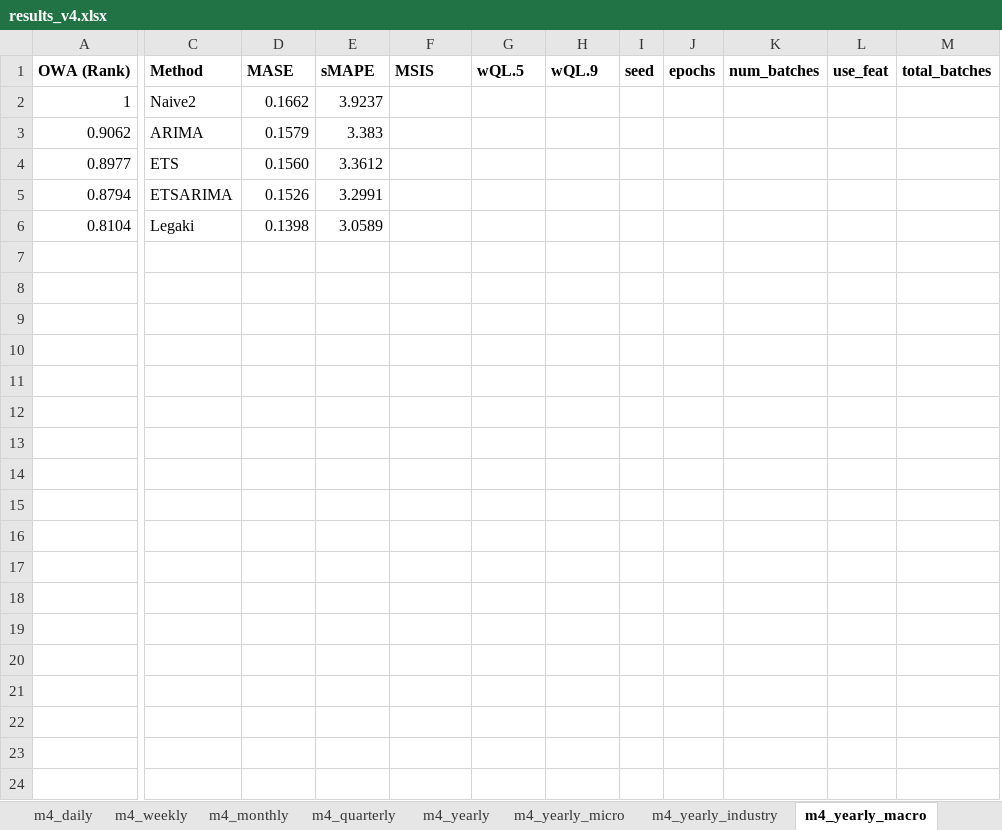
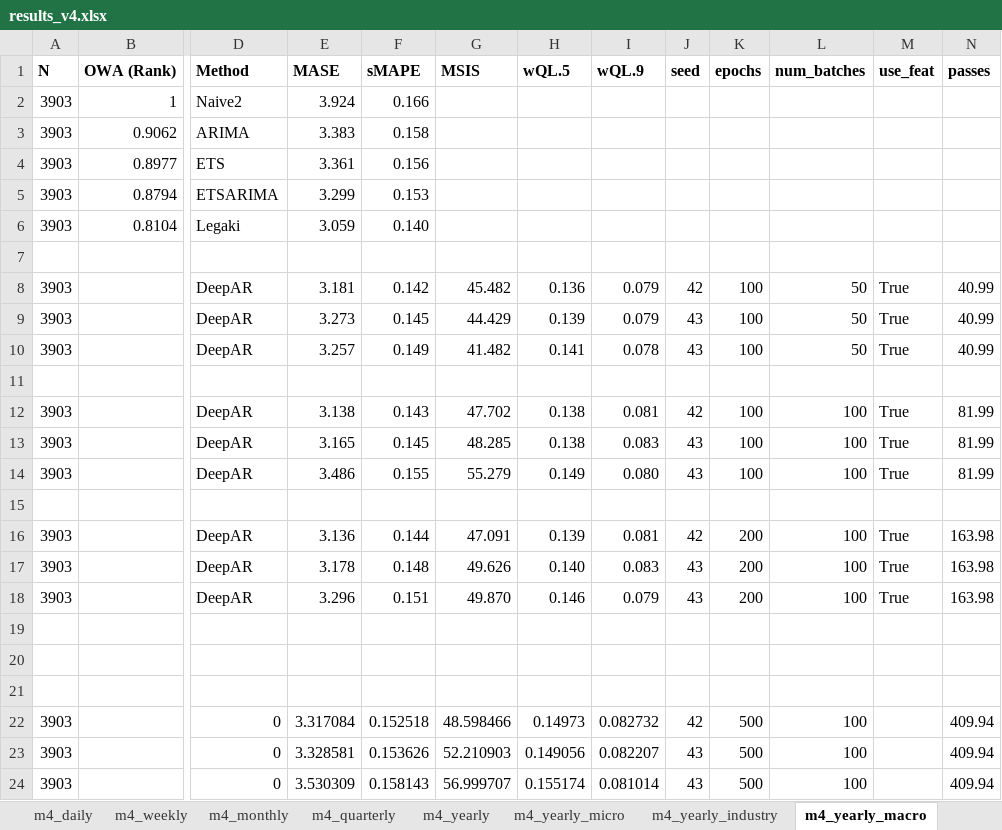
Before and after one commit to tm1611/RNN-for-Time-Series, an Excel workbook: results/results_v4.xlsx, sheet m4_yearly_macro, drawn as a sheet; only a part is shown, gaps mark what is left out; values as stored, in another font and other column widths than the file's, no borders; removed rows and columns are numbered as before the commit, all else as after; rows hold the shown columns only; the diff names each change by its address in the sheet, - before the commit and + after, or states it on an @@ line.

```diff
--- a/results/results_v4.xlsx (sheet m4_yearly_macro)
+++ b/results/results_v4.xlsx (sheet m4_yearly_macro)
+column A (N), rows 2-6: all 3903
-column M (total_batches), empty
+column N (passes), empty
-E2 (MASE): 0.1662
+E2 (MASE): 3.924
-F2 (sMAPE): 3.9237
+F2 (sMAPE): 0.166
-E3 (MASE): 0.1579
+E3 (MASE): 3.383
-F3 (sMAPE): 3.383
+F3 (sMAPE): 0.158
-E4 (MASE): 0.1560
+E4 (MASE): 3.361
-F4 (sMAPE): 3.3612
+F4 (sMAPE): 0.156
-E5 (MASE): 0.1526
+E5 (MASE): 3.299
-F5 (sMAPE): 3.2991
+F5 (sMAPE): 0.153
-E6 (MASE): 0.1398
+E6 (MASE): 3.059
-F6 (sMAPE): 3.0589
+F6 (sMAPE): 0.140
+row 7: (empty)
+row 8: 3903 |  | DeepAR | 3.181 | 0.142 | 45.482 | 0.136 | 0.079 | 42 | 100 | 50 | True | 40.99
+row 9: 3903 |  | DeepAR | 3.273 | 0.145 | 44.429 | 0.139 | 0.079 | 43 | 100 | 50 | True | 40.99
+row 10: 3903 |  | DeepAR | 3.257 | 0.149 | 41.482 | 0.141 | 0.078 | 43 | 100 | 50 | True | 40.99
+row 11: (empty)
+row 12: 3903 |  | DeepAR | 3.138 | 0.143 | 47.702 | 0.138 | 0.081 | 42 | 100 | 100 | True | 81.99
+row 13: 3903 |  | DeepAR | 3.165 | 0.145 | 48.285 | 0.138 | 0.083 | 43 | 100 | 100 | True | 81.99
+row 14: 3903 |  | DeepAR | 3.486 | 0.155 | 55.279 | 0.149 | 0.080 | 43 | 100 | 100 | True | 81.99
+row 15: (empty)
+row 16: 3903 |  | DeepAR | 3.136 | 0.144 | 47.091 | 0.139 | 0.081 | 42 | 200 | 100 | True | 163.98
+row 17: 3903 |  | DeepAR | 3.178 | 0.148 | 49.626 | 0.140 | 0.083 | 43 | 200 | 100 | True | 163.98
+row 18: 3903 |  | DeepAR | 3.296 | 0.151 | 49.870 | 0.146 | 0.079 | 43 | 200 | 100 | True | 163.98
+row 19: (empty)
+row 20: (empty)
+row 21: (empty)
+row 22: 3903 |  | 0 | 3.317084 | 0.152518 | 48.598466 | 0.14973 | 0.082732 | 42 | 500 | 100 |  | 409.94
+row 23: 3903 |  | 0 | 3.328581 | 0.153626 | 52.210903 | 0.149056 | 0.082207 | 43 | 500 | 100 |  | 409.94
+row 24: 3903 |  | 0 | 3.530309 | 0.158143 | 56.999707 | 0.155174 | 0.081014 | 43 | 500 | 100 |  | 409.94
```
Also changed, not shown: other sheet tabs, 5 other files.
